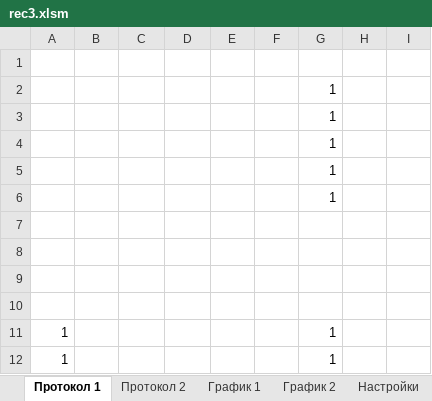
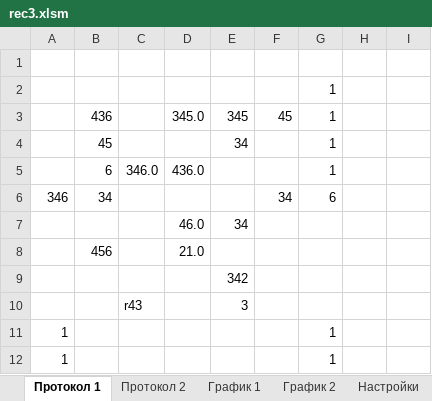
Before and after one commit to AlexAkatyev/imp21, an Excel workbook: rec3.xlsm, sheet Протокол 1, drawn as a sheet; only a part is shown; values as stored, in another font and other column widths than the file's, no borders; charts and pictures not drawn; removed rows and columns are numbered as before the commit, all else as after; the diff names each change by its address in the sheet, - before the commit and + after, or states it on an @@ line.

```diff
--- a/rec3.xlsm (sheet Протокол 1)
+++ b/rec3.xlsm (sheet Протокол 1)
-row 3:  |  |  |  |  |  | 1
-row 4:  |  |  |  |  |  | 1
-row 5:  |  |  |  |  |  | 1
-row 6:  |  |  |  |  |  | 1
-row 3: (empty)
+row 3:  | 436 |  | 345.0 | 345 | 45 | 1
-row 4: (empty)
+row 4:  | 45 |  |  | 34 |  | 1
-row 5: (empty)
+row 5:  | 6 | 346.0 | 436.0 |  |  | 1
-row 6: (empty)
+row 6: 346 | 34 |  |  |  | 34 | 6
+row 7:  |  |  | 46.0 | 34
+row 8:  | 456 |  | 21.0
+row 9:  |  |  |  | 342
+row 10:  |  | r43 |  | 3
```
Also changed, not shown: sheet График 1, sheet Протокол 2, charts or pictures.
